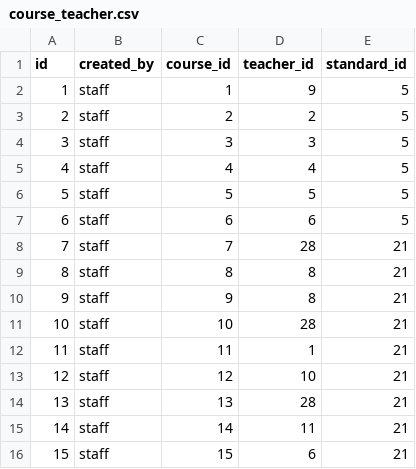
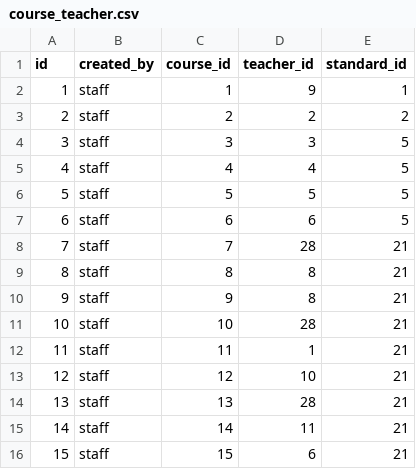
Before and after one commit to skthad/witcurve-api, a CSV file: src/main/resources/config/liquibase/course_teacher.csv, drawn as a sheet.

```diff
--- a/src/main/resources/config/liquibase/course_teacher.csv
+++ b/src/main/resources/config/liquibase/course_teacher.csv
@@ -1,4 +1,4 @@
 id,created_by,course_id,teacher_id,standard_id
-1,staff,1,9,5
-2,staff,2,2,5
+1,staff,1,9,1
+2,staff,2,2,2
 3,staff,3,3,5
```
Also changed, not shown: src/main/resources/config/liquibase/staff.csv, src/main/resources/config/liquibase/student.csv, 8 other files.
